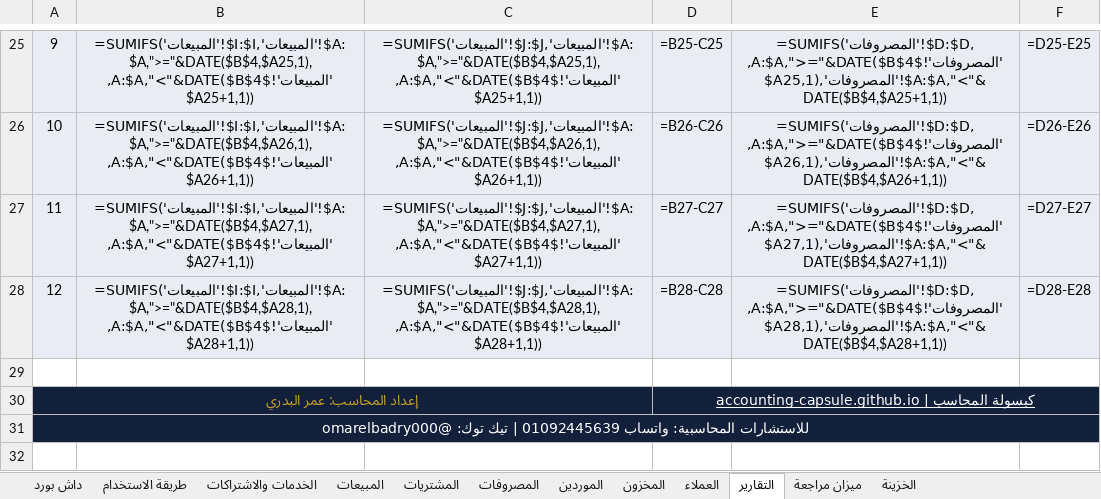
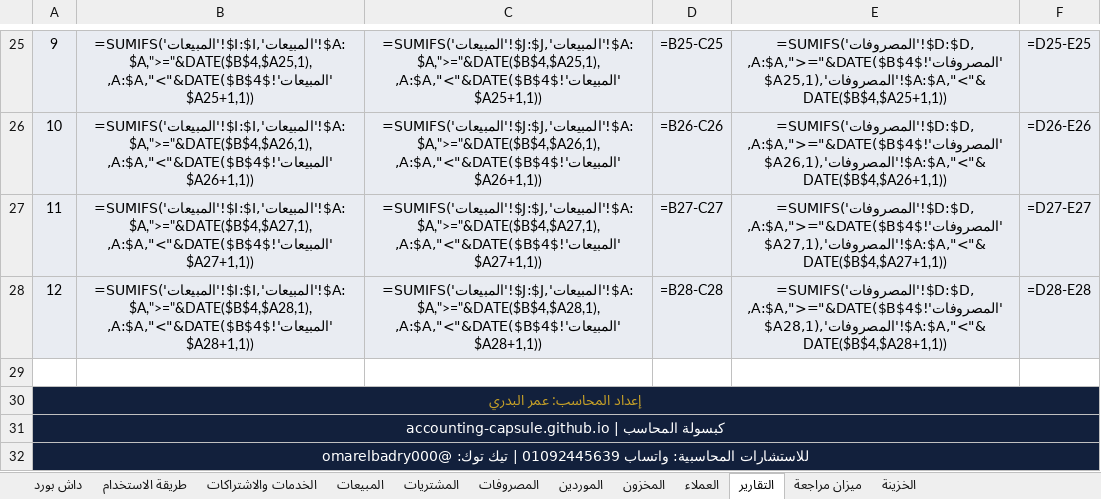
Before and after one commit to accounting-capsule/accounting-capsule.github.io, an Excel workbook: downloads/gym-club-accounting.xlsx, sheet التقارير, drawn as a sheet; only a part is shown, gaps mark what is left out; values as stored, in another font and other column widths than the file's, no borders; formulas without a stored value are shown as written; removed rows and columns are numbered as before the commit, all else as after; the diff names each change by its address in the sheet, - before the commit and + after, or states it on an @@ line.

```diff
--- a/downloads/gym-club-accounting.xlsx (sheet التقارير)
+++ b/downloads/gym-club-accounting.xlsx (sheet التقارير)
-row 30: إعداد المحاسب: عمر البدري |  |  | كبسولة المحاسب | accounting-capsule.github.io
@@ column A renumbered in row 30 @@
-A30 text colour: #FFFFFF
+A30 text colour: #C9A227
+row 31: كبسولة المحاسب | accounting-capsule.github.io
+row 32: للاستشارات المحاسبية: واتساب 01092445639 | تيك توك: @omarelbadry000
```
Also changed, not shown: sheet داش بورد, sheet ميزان مراجعة, sheet الموردين, sheet المصروفات, sheet العملاء, sheet الخدمات والاشتراكات, 5 more sheets, downloads/household-goods-store-accounting.xlsx, downloads/online-seller-accounting.xlsx, 2 other files.
